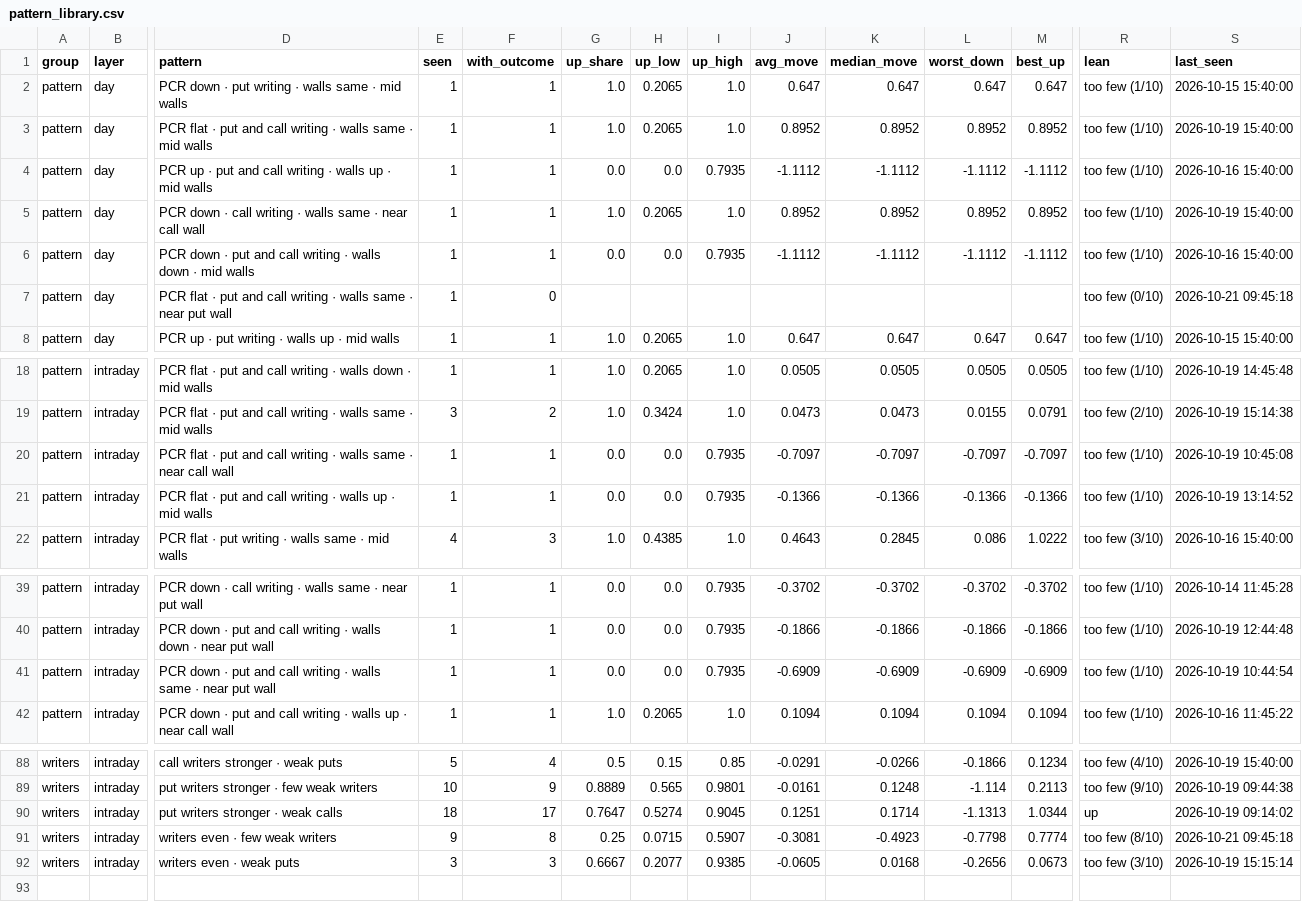
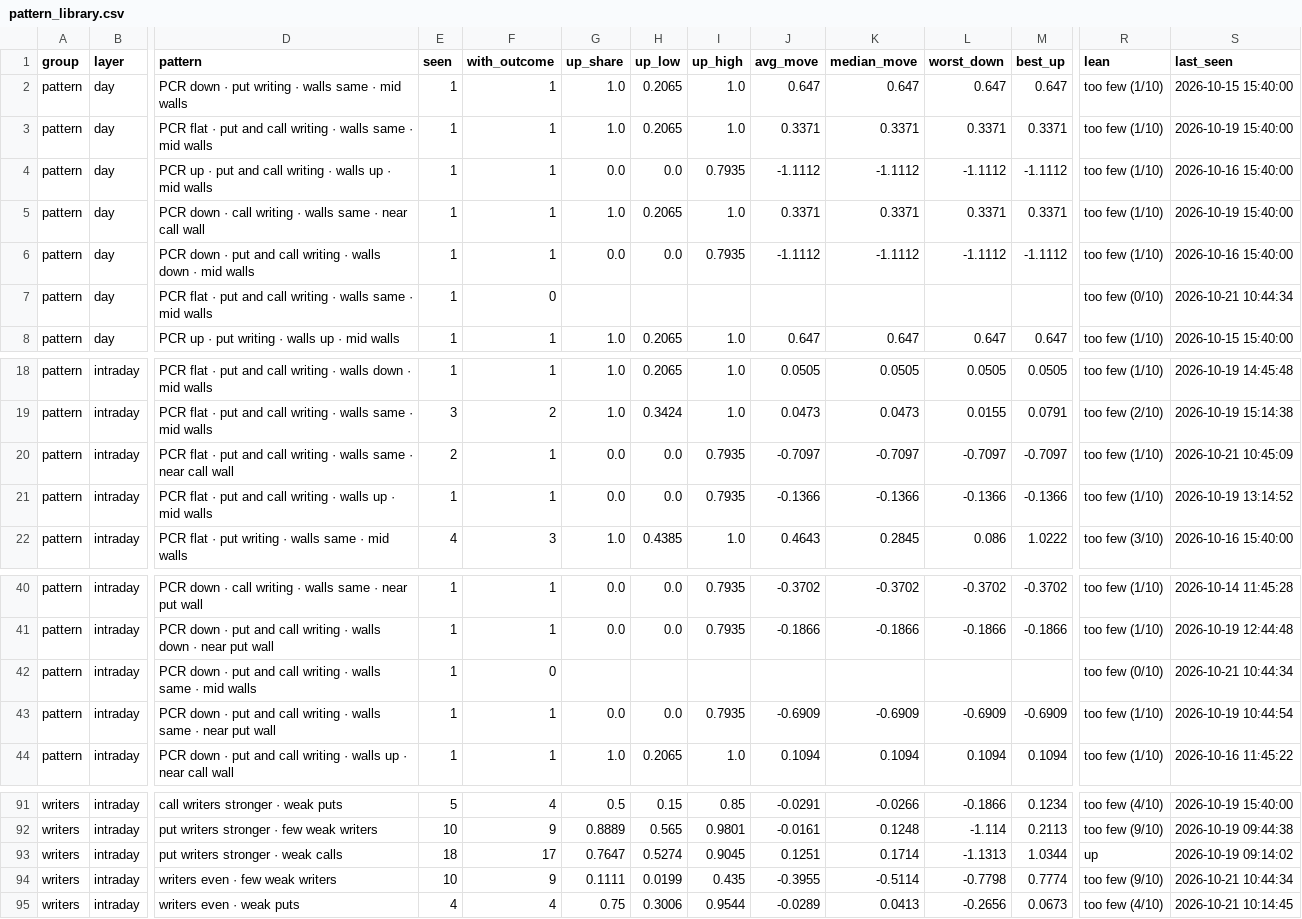
Before and after one commit to Parth1501/nse-swing-data, a CSV file: data/oc_learning/pattern_library.csv, drawn as a sheet; only a part is shown, gaps mark what is left out; addresses are those after the commit; rows hold the shown columns only; the diff covers the shown part only; the diff names each change by its address in the sheet, - before the commit and + after, or states it on an @@ line.

```diff
--- a/data/oc_learning/pattern_library.csv
+++ b/data/oc_learning/pattern_library.csv
-J3 (avg_move): 0.8952
+J3 (avg_move): 0.3371
-K3 (median_move): 0.8952
+K3 (median_move): 0.3371
-L3 (worst_down): 0.8952
+L3 (worst_down): 0.3371
-M3 (best_up): 0.8952
+M3 (best_up): 0.3371
-J5 (avg_move): 0.8952
+J5 (avg_move): 0.3371
-K5 (median_move): 0.8952
+K5 (median_move): 0.3371
-L5 (worst_down): 0.8952
+L5 (worst_down): 0.3371
-M5 (best_up): 0.8952
+M5 (best_up): 0.3371
-D7 (pattern): …same · near put wall
+D7 (pattern): …same · mid walls
-S7 (last_seen): 2026-10-21 09:45:18
+S7 (last_seen): 2026-10-21 10:44:34
-E20 (seen): 1
+E20 (seen): 2
-S20 (last_seen): 2026-10-19 10:45:08
+S20 (last_seen): 2026-10-21 10:45:09
+row 42: pattern | intraday | PCR down · put and call writing · walls same · mid walls | 1 | 0 |  |  |  |  |  |  |  | too few (0/10) | 2026-10-21 10:44:34
-E94 (seen): 9
+E94 (seen): 10
-F94 (with_outcome): 8
+F94 (with_outcome): 9
-G94 (up_share): 0.25
+G94 (up_share): 0.1111
-H94 (up_low): 0.0715
+H94 (up_low): 0.0199
-I94 (up_high): 0.5907
+I94 (up_high): 0.435
-J94 (avg_move): -0.3081
+J94 (avg_move): -0.3955
-K94 (median_move): -0.4923
+K94 (median_move): -0.5114
-R94 (lean): too few (8/10)
+R94 (lean): too few (9/10)
-S94 (last_seen): 2026-10-21 09:45:18
+S94 (last_seen): 2026-10-21 10:44:34
-E95 (seen): 3
+E95 (seen): 4
-F95 (with_outcome): 3
+F95 (with_outcome): 4
-G95 (up_share): 0.6667
+G95 (up_share): 0.75
-H95 (up_low): 0.2077
+H95 (up_low): 0.3006
-I95 (up_high): 0.9385
+I95 (up_high): 0.9544
-J95 (avg_move): -0.0605
+J95 (avg_move): -0.0289
-K95 (median_move): 0.0168
+K95 (median_move): 0.0413
-R95 (lean): too few (3/10)
+R95 (lean): too few (4/10)
-S95 (last_seen): 2026-10-19 15:15:14
+S95 (last_seen): 2026-10-21 10:14:45
```
Also changed, not shown: 2 added rows and 37 edited cells elsewhere in this file, data/oc_learning/pattern_log.csv, data/oc_learning/writers/2026-10-14.csv, 6 other files.
